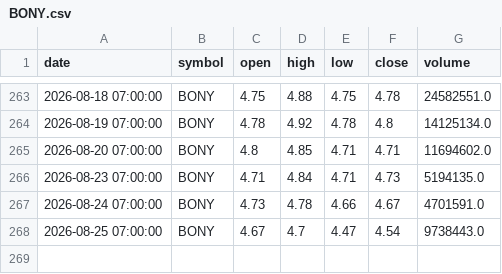
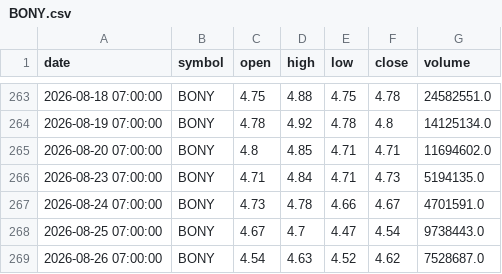
Before and after one commit to dr-bio/egx-data, a CSV file: data/ohlcv/BONY.csv, drawn as a sheet; only a part is shown, gaps mark what is left out.

```diff
--- a/data/ohlcv/BONY.csv
+++ b/data/ohlcv/BONY.csv
@@ -268 +268,2 @@ date,symbol,open,high,low,close,volume
 2026-08-25 07:00:00,BONY,4.67,4.7,4.47,4.54,9738443.0
+2026-08-26 07:00:00,BONY,4.54,4.63,4.52,4.62,7528687.0
```
Also changed, not shown: data/ohlcv/ACAP.csv, data/ohlcv/CCRS.csv, 36 other files.
